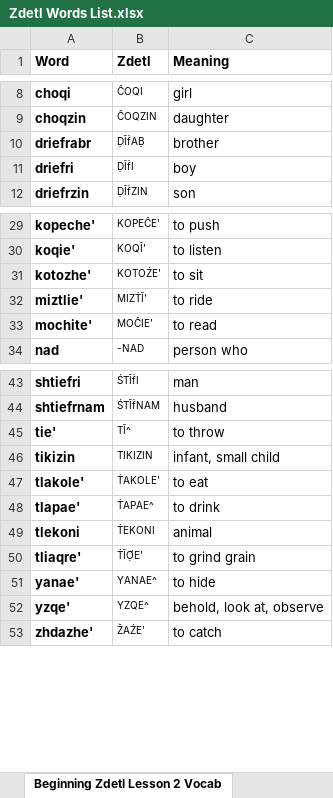
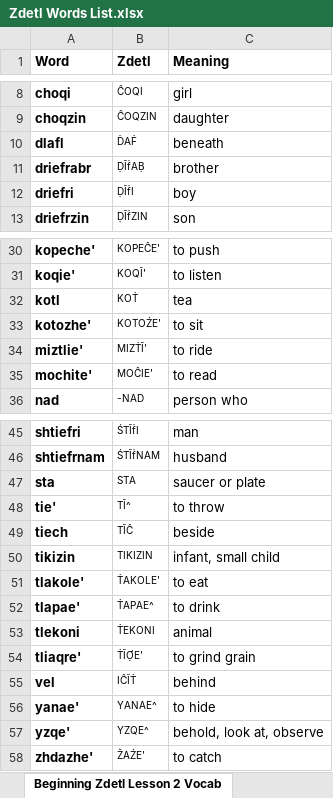
Before and after one commit to jkaz1968/Zdetl, an Excel workbook: Zdetl Words List.xlsx, sheet Beginning Zdetl Lesson 2 Vocab, drawn as a sheet; only a part is shown, gaps mark what is left out; values as stored, in another font and other column widths than the file's, no borders; conditional formats not drawn; the diff names each change by its address in the sheet, - before the commit and + after, or states it on an @@ line.

Commit message:
Lesson 3 complete (for now)

```diff
--- a/Zdetl Words List.xlsx (sheet Beginning Zdetl Lesson 2 Vocab)
+++ b/Zdetl Words List.xlsx (sheet Beginning Zdetl Lesson 2 Vocab)
+row 10: dlafl | ḊAḞ | beneath
+row 32: kotl | KOṪ | tea
+row 47: sta | STA | saucer or plate
+row 49: tiech | TĪĈ | beside
+row 55: vel | IĈĨṪ | behind
```
Also changed, not shown: sheet Beginning Zdetl Lesson 3 Voc, other sheet tabs, 1 other file.
